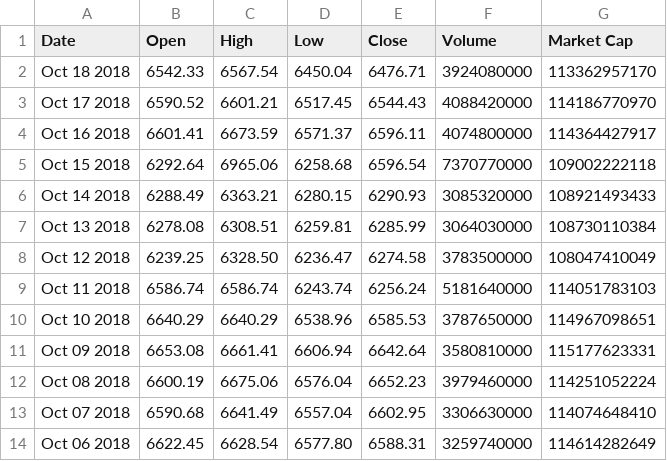
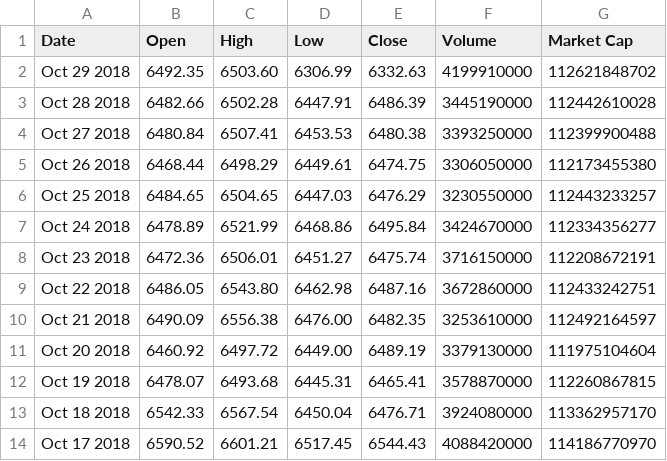
Before and after one commit to imgomez0127/cryptocurrency-predictor, a CSV file: data/bitcoin.csv, drawn as a sheet; only a part is shown; the shorter side is filled out with more unchanged rows; the diff names each change by its address in the sheet, - before the commit and + after, or states it on an @@ line.

```diff
--- a/data/bitcoin.csv
+++ b/data/bitcoin.csv
+row 2: Oct 29 2018 | 6492.35 | 6503.60 | 6306.99 | 6332.63 | 4199910000 | 112621848702
+row 3: Oct 28 2018 | 6482.66 | 6502.28 | 6447.91 | 6486.39 | 3445190000 | 112442610028
+row 4: Oct 27 2018 | 6480.84 | 6507.41 | 6453.53 | 6480.38 | 3393250000 | 112399900488
+row 5: Oct 26 2018 | 6468.44 | 6498.29 | 6449.61 | 6474.75 | 3306050000 | 112173455380
+row 6: Oct 25 2018 | 6484.65 | 6504.65 | 6447.03 | 6476.29 | 3230550000 | 112443233257
+row 7: Oct 24 2018 | 6478.89 | 6521.99 | 6468.86 | 6495.84 | 3424670000 | 112334356277
+row 8: Oct 23 2018 | 6472.36 | 6506.01 | 6451.27 | 6475.74 | 3716150000 | 112208672191
+row 9: Oct 22 2018 | 6486.05 | 6543.80 | 6462.98 | 6487.16 | 3672860000 | 112433242751
+row 10: Oct 21 2018 | 6490.09 | 6556.38 | 6476.00 | 6482.35 | 3253610000 | 112492164597
+row 11: Oct 20 2018 | 6460.92 | 6497.72 | 6449.00 | 6489.19 | 3379130000 | 111975104604
+row 12: Oct 19 2018 | 6478.07 | 6493.68 | 6445.31 | 6465.41 | 3578870000 | 112260867815
```
Also changed, not shown: 3 other files.
